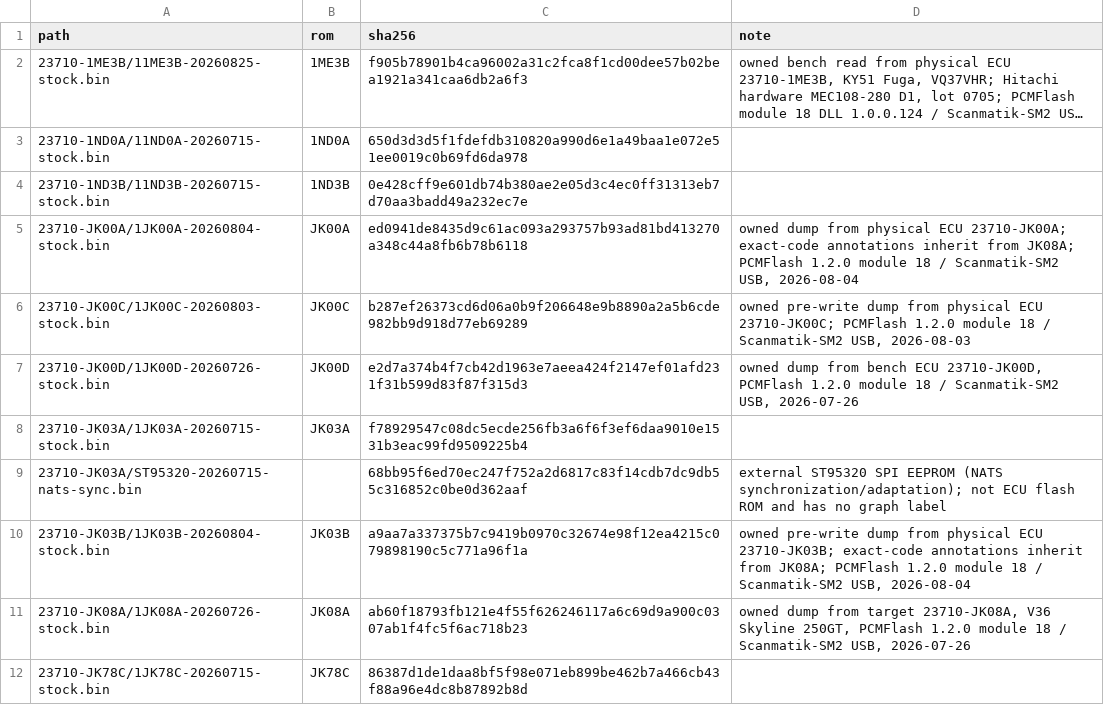
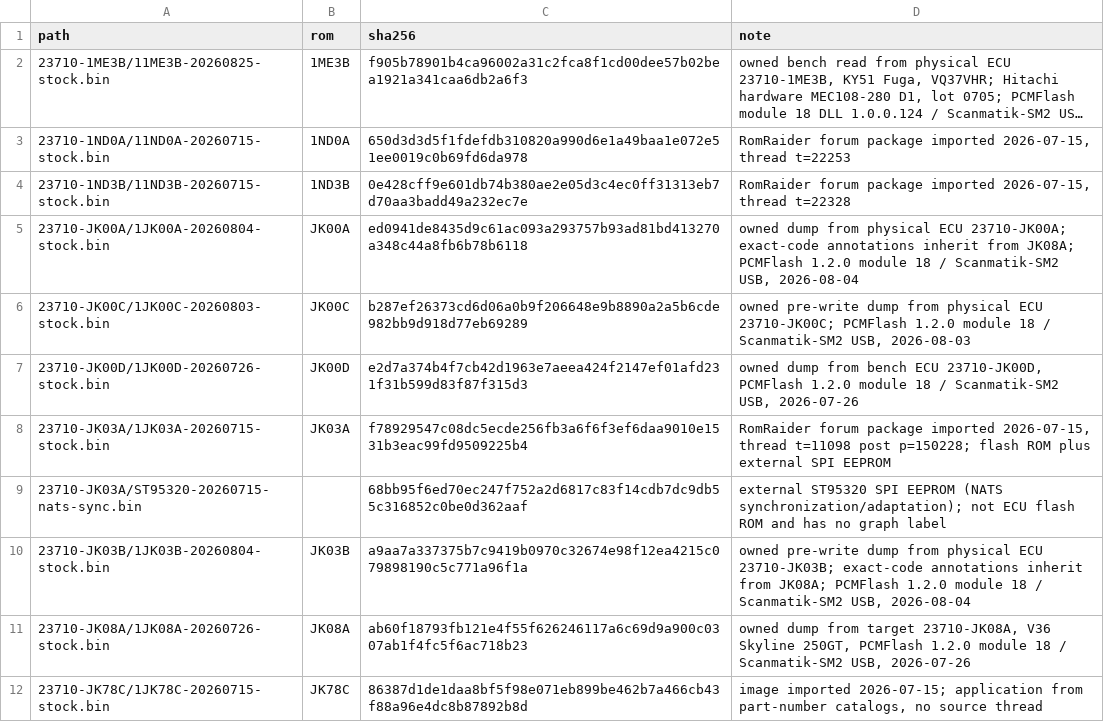
Before and after one commit to irudoy/v, a CSV file: rom-images/roms.csv, drawn as a sheet; long unchanged cells end in …; the diff names each change by its address in the sheet, - before the commit and + after, or states it on an @@ line.

Commit message:
Give every part-number directory the provenance README that owns its read record, labels, listings, and comparison evidence, so the dump manifest keeps only the collection-level view, and replace the per-image prose and the confidence bullets it repeated with one source-and-grade index, a registry note on every row, and an identity-string table that tools/rom_homology.py holds to the bytes at 0x008204, 0x006F09, and 0x007009 in each image, which records that JK00C and JK00D carry 7MFKAVN86 in a block PCMFlash does not report, that JK78C carries two identity strings and therefore keeps an unknown caseid, and which now requires every declared family software identifier to occur in a member image

```diff
--- a/rom-images/roms.csv
+++ b/rom-images/roms.csv
-D3 (note): (empty)
+D3 (note): RomRaider forum package imported 2026-07-15, thread t=22253
-D4 (note): (empty)
+D4 (note): RomRaider forum package imported 2026-07-15, thread t=22328
-D8 (note): (empty)
+D8 (note): RomRaider forum package imported 2026-07-15, thread t=11098 post p=150228; flash ROM plus external SPI EEPROM
-D12 (note): (empty)
+D12 (note): image imported 2026-07-15; application from part-number catalogs, no source thread
```
Also changed, not shown: 10 other files.
